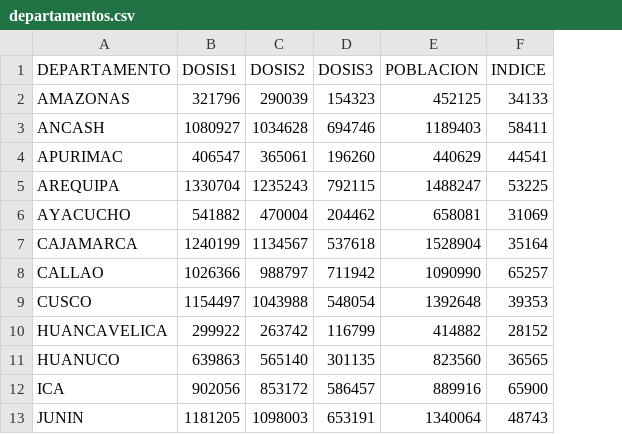
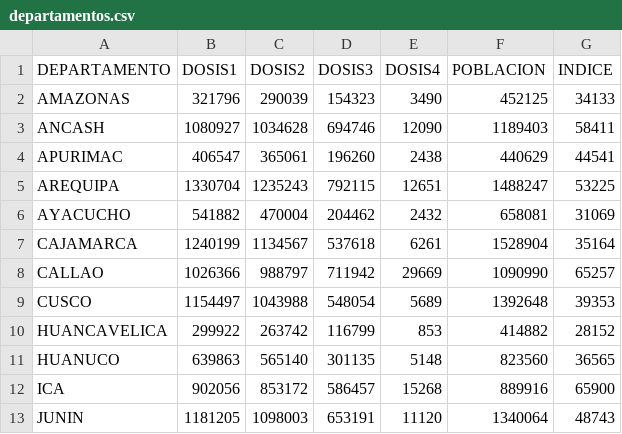
Before and after one commit to annaabsi/git-scraper-vacunacion, a CSV file: resultados/departamentos.csv, drawn as a sheet; only a part is shown; the diff names each change by its address in the sheet, - before the commit and + after, or states it on an @@ line.

Commit message:
resultados con 4ta dosis

```diff
--- a/resultados/departamentos.csv
+++ b/resultados/departamentos.csv
+column E (DOSIS4), rows 2-13: 3490 | 12090 | 2438 | 12651 | 2432 | 6261 | 29669 | 5689 | 853 | 5148 | 15268 | 11120
```
